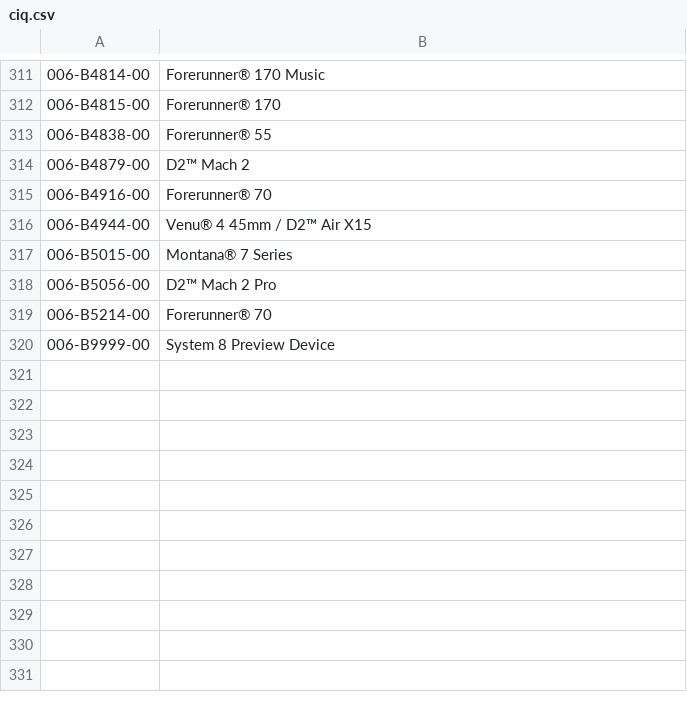
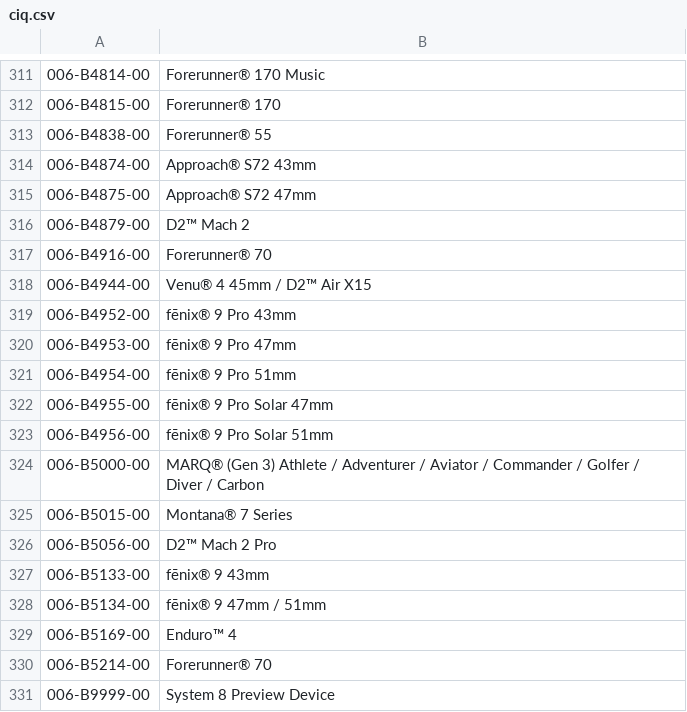
Before and after one commit to Logiqx/garmin-ids, a CSV file: data/raw/sdk/ciq.csv, drawn as a sheet; only a part is shown, gaps mark what is left out.

Commit message:
Update CIQ SDK data

```diff
--- a/data/raw/sdk/ciq.csv
+++ b/data/raw/sdk/ciq.csv
@@ -313,2 +313,4 @@
 006-B4838-00,Forerunner® 55
+006-B4874-00,Approach® S72 43mm
+006-B4875-00,Approach® S72 47mm
 006-B4879-00,D2™ Mach 2
@@ -316,4 +318,13 @@
 006-B4944-00,Venu® 4 45mm / D2™ Air X15
+006-B4952-00,fēnix® 9 Pro 43mm
+006-B4953-00,fēnix® 9 Pro 47mm
+006-B4954-00,fēnix® 9 Pro 51mm
+006-B4955-00,fēnix® 9 Pro Solar 47mm
+006-B4956-00,fēnix® 9 Pro Solar 51mm
+006-B5000-00,MARQ® (Gen 3) Athlete / Adventurer / Aviator / Commander / Golfer / Diver / Carbon
 006-B5015-00,Montana® 7 Series
 006-B5056-00,D2™ Mach 2 Pro
+006-B5133-00,fēnix® 9 43mm
+006-B5134-00,fēnix® 9 47mm / 51mm
+006-B5169-00,Enduro™ 4
 006-B5214-00,Forerunner® 70
```
Also changed, not shown: 1 other file.
